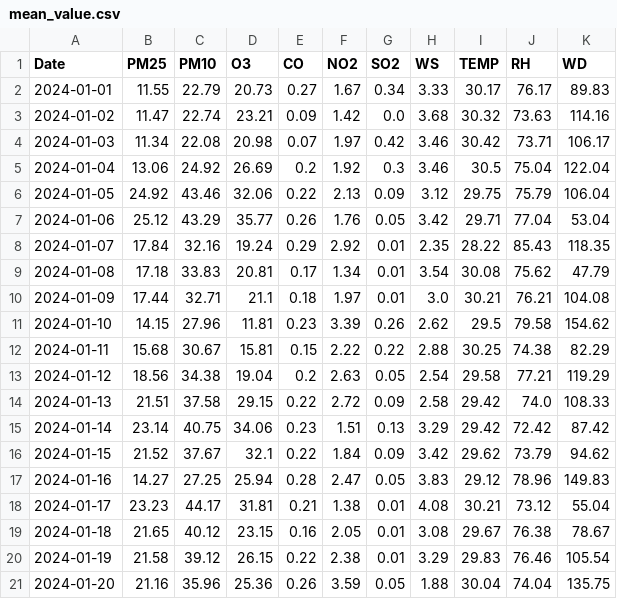
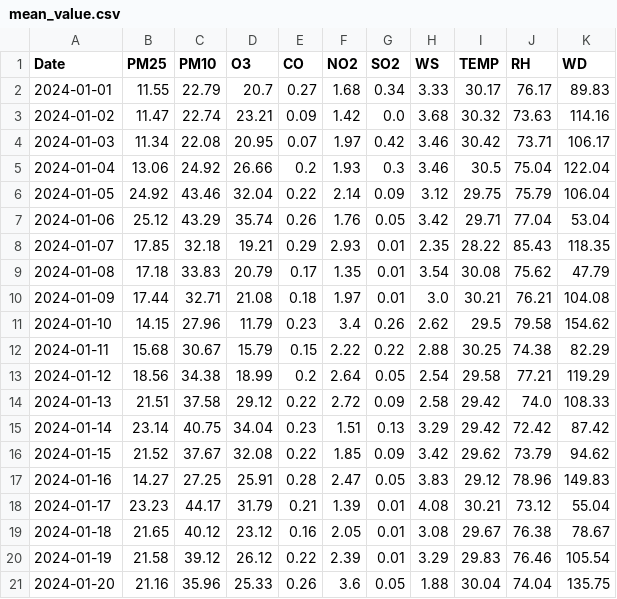
Before and after one commit to jayjiratta/predict_pm2.5, a CSV file: mean_value.csv, drawn as a sheet; only a part is shown; the diff covers the shown part only.

```diff
--- a/mean_value.csv
+++ b/mean_value.csv
@@ -1,21 +1,21 @@
 Date,PM25,PM10,O3,CO,NO2,SO2,WS,TEMP,RH,WD
-2024-01-01,11.55,22.79,20.73,0.27,1.67,0.34,3.33,30.17,76.17,89.83
+2024-01-01,11.55,22.79,20.7,0.27,1.68,0.34,3.33,30.17,76.17,89.83
 2024-01-02,11.47,22.74,23.21,0.09,1.42,0.0,3.68,30.32,73.63,114.16
-2024-01-03,11.34,22.08,20.98,0.07,1.97,0.42,3.46,30.42,73.71,106.17
-2024-01-04,13.06,24.92,26.69,0.2,1.92,0.3,3.46,30.5,75.04,122.04
-2024-01-05,24.92,43.46,32.06,0.22,2.13,0.09,3.12,29.75,75.79,106.04
-2024-01-06,25.12,43.29,35.77,0.26,1.76,0.05,3.42,29.71,77.04,53.04
-2024-01-07,17.84,32.16,19.24,0.29,2.92,0.01,2.35,28.22,85.43,118.35
-2024-01-08,17.18,33.83,20.81,0.17,1.34,0.01,3.54,30.08,75.62,47.79
-2024-01-09,17.44,32.71,21.1,0.18,1.97,0.01,3.0,30.21,76.21,104.08
-2024-01-10,14.15,27.96,11.81,0.23,3.39,0.26,2.62,29.5,79.58,154.62
-2024-01-11,15.68,30.67,15.81,0.15,2.22,0.22,2.88,30.25,74.38,82.29
-2024-01-12,18.56,34.38,19.04,0.2,2.63,0.05,2.54,29.58,77.21,119.29
-2024-01-13,21.51,37.58,29.15,0.22,2.72,0.09,2.58,29.42,74.0,108.33
-2024-01-14,23.14,40.75,34.06,0.23,1.51,0.13,3.29,29.42,72.42,87.42
-2024-01-15,21.52,37.67,32.1,0.22,1.84,0.09,3.42,29.62,73.79,94.62
-2024-01-16,14.27,27.25,25.94,0.28,2.47,0.05,3.83,29.12,78.96,149.83
-2024-01-17,23.23,44.17,31.81,0.21,1.38,0.01,4.08,30.21,73.12,55.04
-2024-01-18,21.65,40.12,23.15,0.16,2.05,0.01,3.08,29.67,76.38,78.67
-2024-01-19,21.58,39.12,26.15,0.22,2.38,0.01,3.29,29.83,76.46,105.54
-2024-01-20,21.16,35.96,25.36,0.26,3.59,0.05,1.88,30.04,74.04,135.75
+2024-01-03,11.34,22.08,20.95,0.07,1.97,0.42,3.46,30.42,73.71,106.17
+2024-01-04,13.06,24.92,26.66,0.2,1.93,0.3,3.46,30.5,75.04,122.04
+2024-01-05,24.92,43.46,32.04,0.22,2.14,0.09,3.12,29.75,75.79,106.04
+2024-01-06,25.12,43.29,35.74,0.26,1.76,0.05,3.42,29.71,77.04,53.04
+2024-01-07,17.85,32.18,19.21,0.29,2.93,0.01,2.35,28.22,85.43,118.35
+2024-01-08,17.18,33.83,20.79,0.17,1.35,0.01,3.54,30.08,75.62,47.79
+2024-01-09,17.44,32.71,21.08,0.18,1.97,0.01,3.0,30.21,76.21,104.08
+2024-01-10,14.15,27.96,11.79,0.23,3.4,0.26,2.62,29.5,79.58,154.62
+2024-01-11,15.68,30.67,15.79,0.15,2.22,0.22,2.88,30.25,74.38,82.29
+2024-01-12,18.56,34.38,18.99,0.2,2.64,0.05,2.54,29.58,77.21,119.29
+2024-01-13,21.51,37.58,29.12,0.22,2.72,0.09,2.58,29.42,74.0,108.33
+2024-01-14,23.14,40.75,34.04,0.23,1.51,0.13,3.29,29.42,72.42,87.42
+2024-01-15,21.52,37.67,32.08,0.22,1.85,0.09,3.42,29.62,73.79,94.62
+2024-01-16,14.27,27.25,25.91,0.28,2.47,0.05,3.83,29.12,78.96,149.83
+2024-01-17,23.23,44.17,31.79,0.21,1.39,0.01,4.08,30.21,73.12,55.04
+2024-01-18,21.65,40.12,23.12,0.16,2.05,0.01,3.08,29.67,76.38,78.67
+2024-01-19,21.58,39.12,26.12,0.22,2.39,0.01,3.29,29.83,76.46,105.54
+2024-01-20,21.16,35.96,25.33,0.26,3.6,0.05,1.88,30.04,74.04,135.75
```
Also changed, not shown: 8 added rows and 57 edited cells elsewhere in this file, train.csv, 12 other files.
